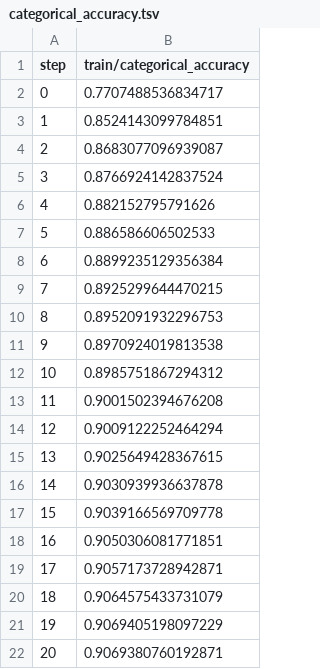
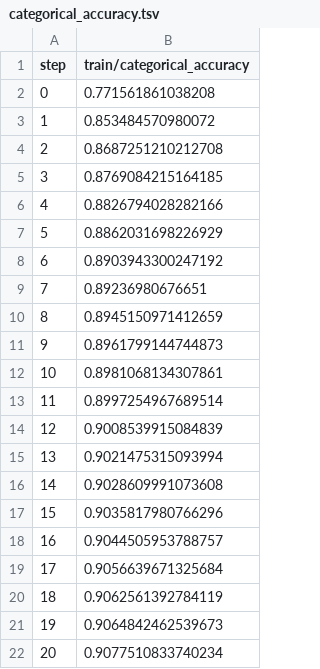
Before and after one commit to michaelmior/sherlock-project, a TSV file: dvclive/plots/metrics/train/categorical_accuracy.tsv, drawn as a sheet.

```diff
--- a/dvclive/plots/metrics/train/categorical_accuracy.tsv
+++ b/dvclive/plots/metrics/train/categorical_accuracy.tsv
@@ -1,22 +1,22 @@
 step	train/categorical_accuracy
-0	0.7707488536834717
-1	0.8524143099784851
-2	0.8683077096939087
-3	0.8766924142837524
-4	0.882152795791626
-5	0.886586606502533
-6	0.8899235129356384
-7	0.8925299644470215
-8	0.8952091932296753
-9	0.8970924019813538
-10	0.8985751867294312
-11	0.9001502394676208
-12	0.9009122252464294
-13	0.9025649428367615
-14	0.9030939936637878
-15	0.9039166569709778
-16	0.9050306081771851
-17	0.9057173728942871
-18	0.9064575433731079
-19	0.9069405198097229
-20	0.9069380760192871
+0	0.771561861038208
+1	0.853484570980072
+2	0.8687251210212708
+3	0.8769084215164185
+4	0.8826794028282166
+5	0.8862031698226929
+6	0.8903943300247192
+7	0.89236980676651
+8	0.8945150971412659
+9	0.8961799144744873
+10	0.8981068134307861
+11	0.8997254967689514
+12	0.9008539915084839
+13	0.9021475315093994
+14	0.9028609991073608
+15	0.9035817980766296
+16	0.9044505953788757
+17	0.9056639671325684
+18	0.9062561392784119
+19	0.9064842462539673
+20	0.9077510833740234
```
Also changed, not shown: dvclive/plots/metrics/eval/categorical_accuracy.tsv, dvclive/plots/metrics/eval/loss.tsv, 4 other files.
